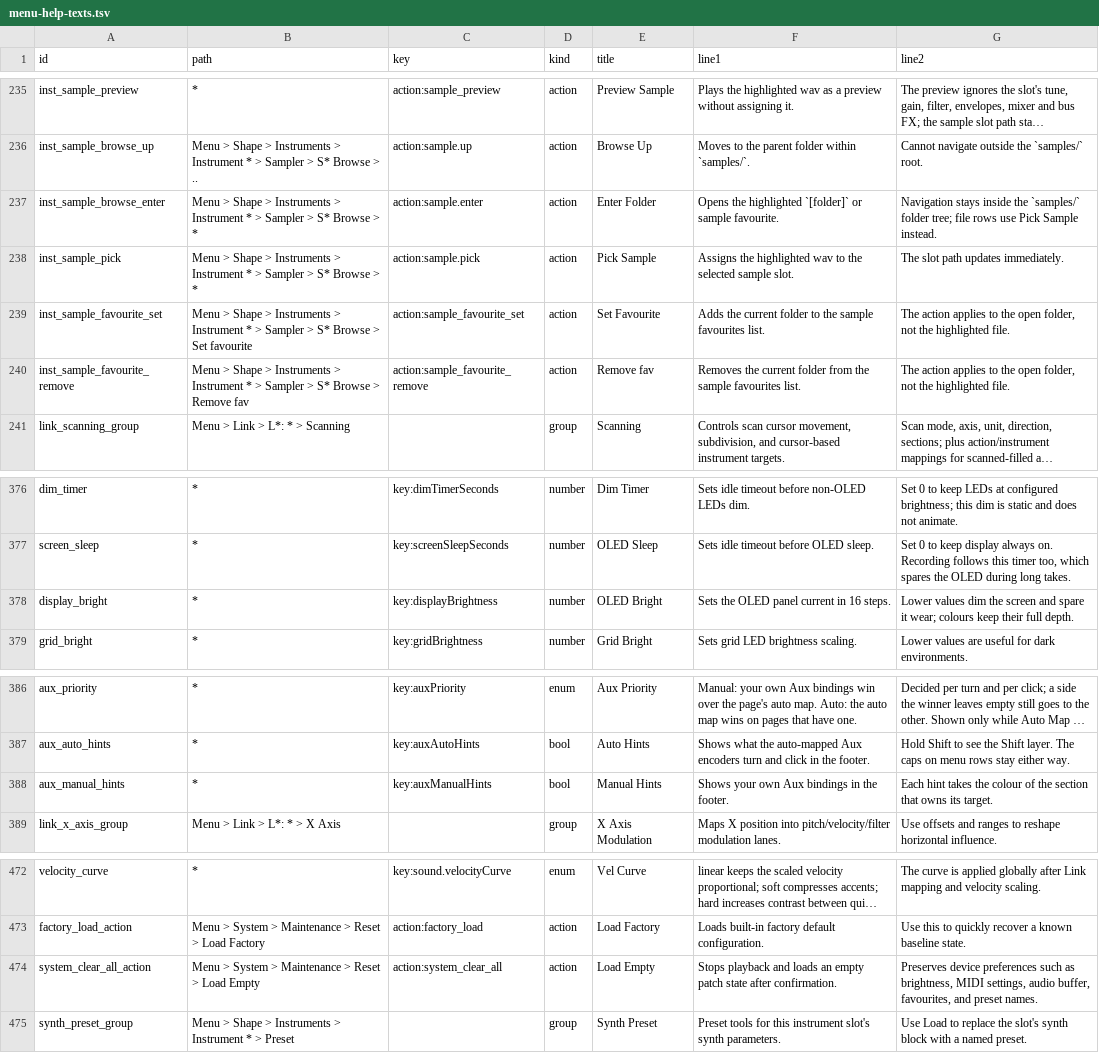
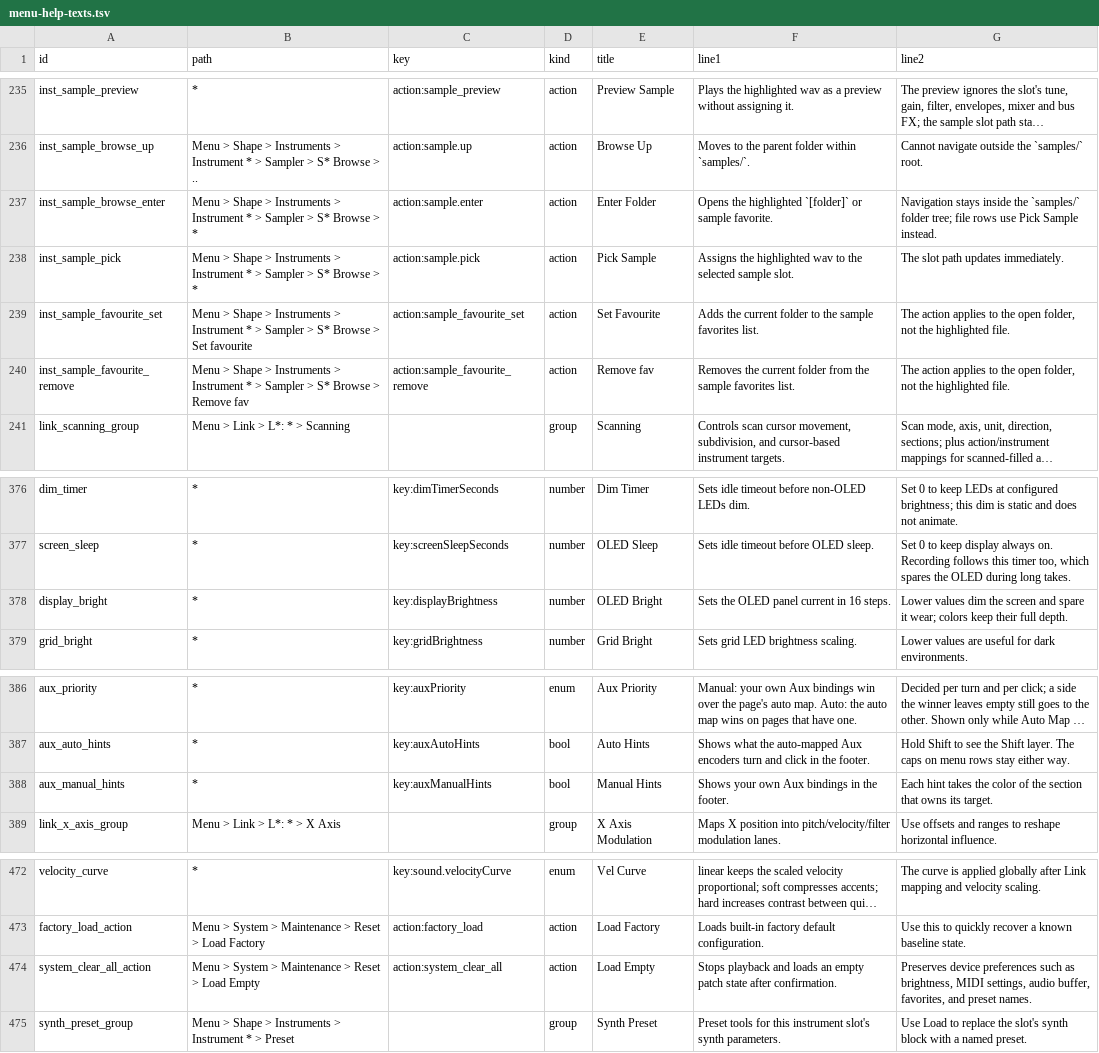
Before and after one commit to nexxyz/octessera, a TSV file: resources/menu-help-texts.tsv, drawn as a sheet; only a part is shown, gaps mark what is left out; long unchanged cells end in …; the diff names each change by its address in the sheet, - before the commit and + after, or states it on an @@ line.

Commit message:
Use American spelling in the user docs and help texts
color, gray, center, neighbor, favorite and behavior in prose. The Set favourite
menu label and its help title stay as the OLED shows them.

```diff
--- a/resources/menu-help-texts.tsv
+++ b/resources/menu-help-texts.tsv
-F237 (line1): …or sample favourite.
+F237 (line1): …or sample favorite.
-F239 (line1): …the sample favourites list.
+F239 (line1): …the sample favorites list.
-F240 (line1): …the sample favourites list.
+F240 (line1): …the sample favorites list.
-G378 (line2): …it wear; colours keep their…
+G378 (line2): …it wear; colors keep their…
-G388 (line2): …takes the colour of the…
+G388 (line2): …takes the color of the…
-G474 (line2): …audio buffer, favourites, and preset…
+G474 (line2): …audio buffer, favorites, and preset…
```
Also changed, not shown: 8 other files.
